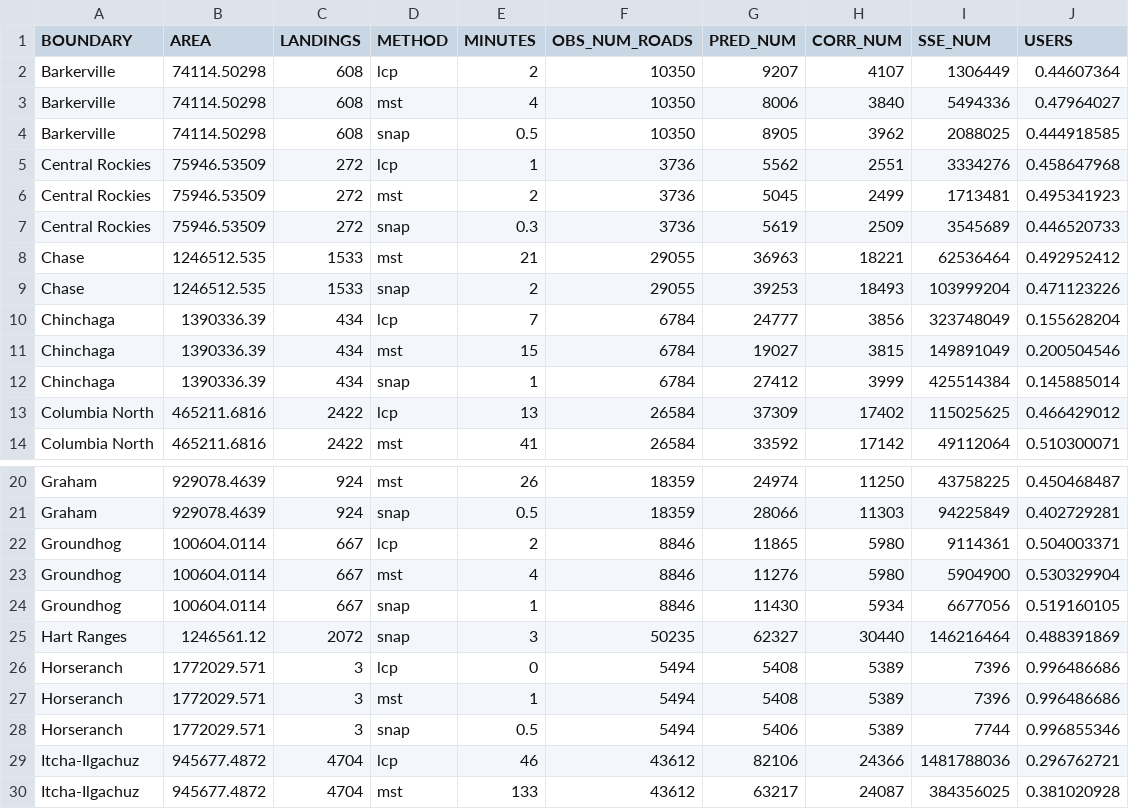
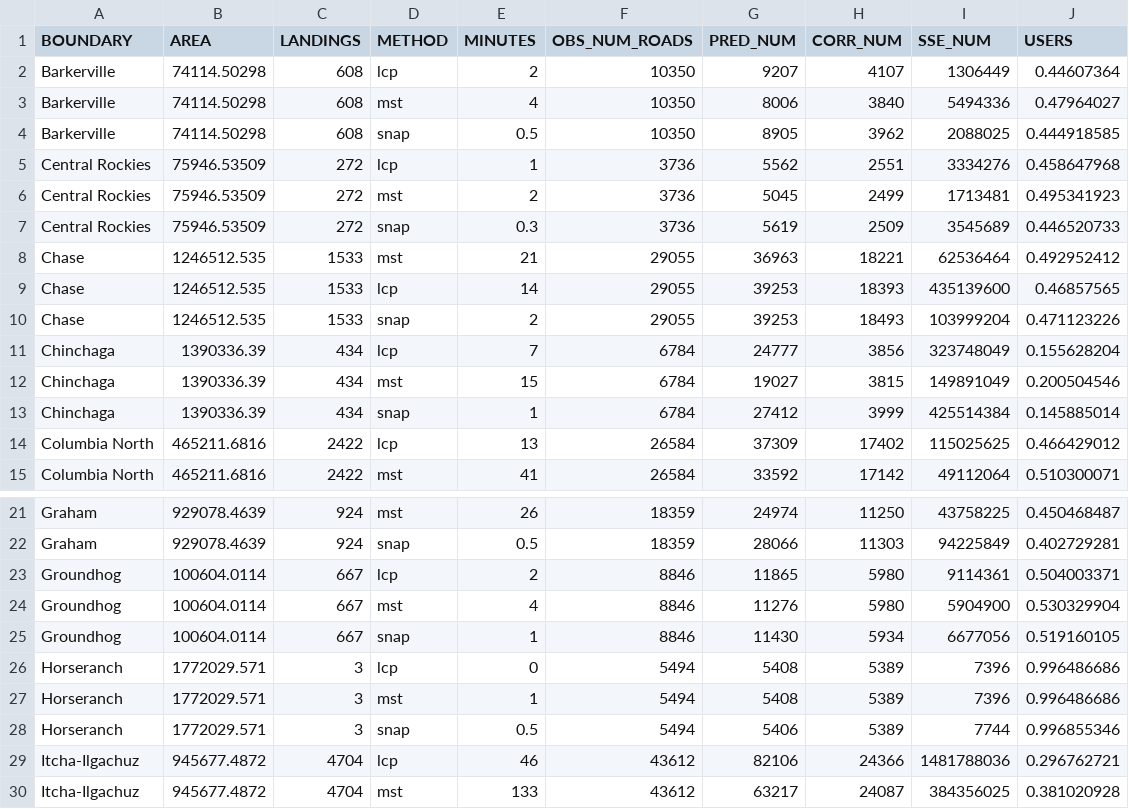
Before and after one commit to bcgov/castor, a CSV file: reports/roads/validated.csv, drawn as a sheet; only a part is shown, gaps mark what is left out; removed rows and columns are numbered as before the commit, all else as after; the diff names each change by its address in the sheet, - before the commit and + after, or states it on an @@ line.

```diff
--- a/reports/roads/validated.csv
+++ b/reports/roads/validated.csv
+row 9: Chase | 1246512.535 | 1533 | lcp | 14 | 29055 | 39253 | 18393 | 435139600 | 0.46857565
-row 25: Hart Ranges | 1246561.12 | 2072 | snap | 3 | 50235 | 62327 | 30440 | 146216464 | 0.488391869
```
Also changed, not shown: 11 other files.
